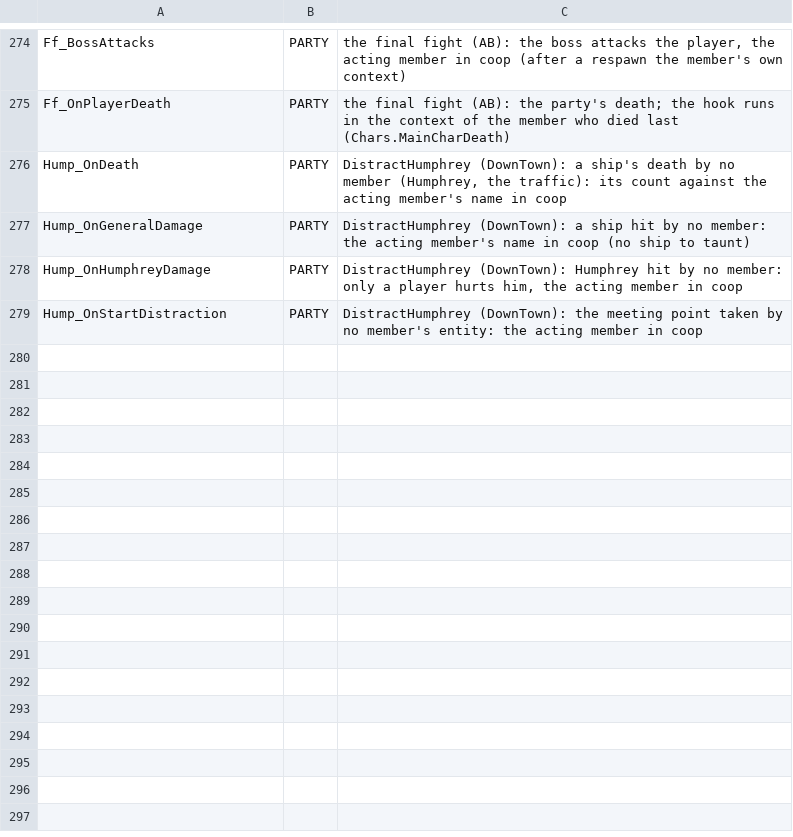
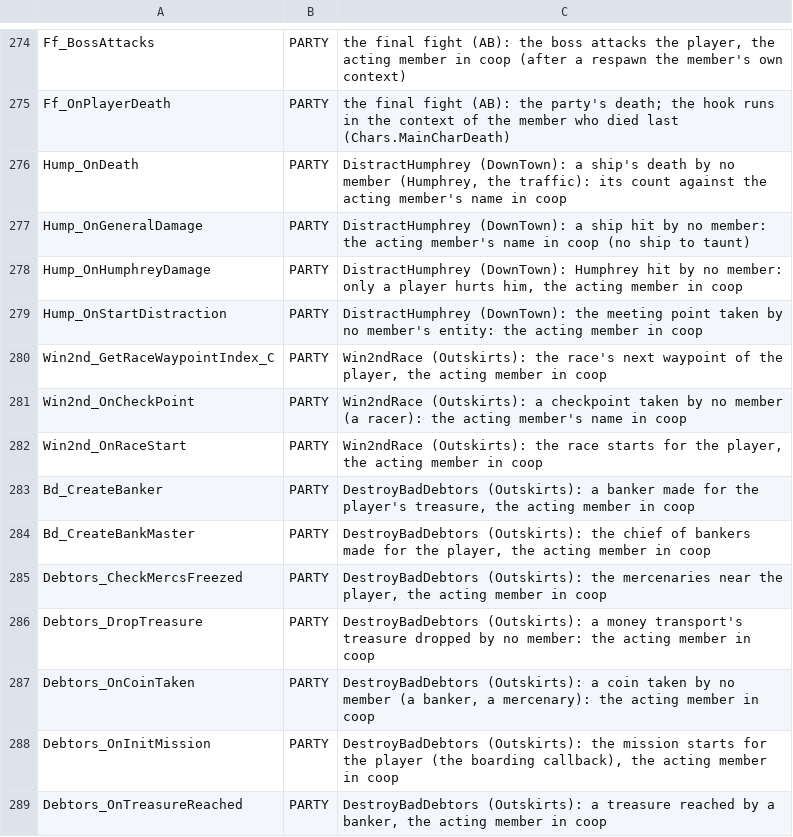
Before and after one commit to Blackwolf1337/scrapland, a TSV file: tools/script/netclass/playerread.tsv, drawn as a sheet; only a part is shown, gaps mark what is left out.

Commit message:
Coop story part 3: MortalRace's race and baton for the auto player, the solo call of GetDataPart3, playerread rows of chapters 76 and 80, testing.md and multiplayer.md (text by a Sonnet agent, checked)

```diff
--- a/tools/script/netclass/playerread.tsv
+++ b/tools/script/netclass/playerread.tsv
@@ -279 +279,11 @@ Hump_OnHumphreyDamage	PARTY	DistractHumphrey (DownTown): Humphrey hit by no memb
 Hump_OnStartDistraction	PARTY	DistractHumphrey (DownTown): the meeting point taken by no member's entity: the acting member in coop
+Win2nd_GetRaceWaypointIndex_C	PARTY	Win2ndRace (Outskirts): the race's next waypoint of the player, the acting member in coop
+Win2nd_OnCheckPoint	PARTY	Win2ndRace (Outskirts): a checkpoint taken by no member (a racer): the acting member's name in coop
+Win2nd_OnRaceStart	PARTY	Win2ndRace (Outskirts): the race starts for the player, the acting member in coop
+Bd_CreateBanker	PARTY	DestroyBadDebtors (Outskirts): a banker made for the player's treasure, the acting member in coop
+Bd_CreateBankMaster	PARTY	DestroyBadDebtors (Outskirts): the chief of bankers made for the player, the acting member in coop
+Debtors_CheckMercsFreezed	PARTY	DestroyBadDebtors (Outskirts): the mercenaries near the player, the acting member in coop
+Debtors_DropTreasure	PARTY	DestroyBadDebtors (Outskirts): a money transport's treasure dropped by no member: the acting member in coop
+Debtors_OnCoinTaken	PARTY	DestroyBadDebtors (Outskirts): a coin taken by no member (a banker, a mercenary): the acting member in coop
+Debtors_OnInitMission	PARTY	DestroyBadDebtors (Outskirts): the mission starts for the player (the boarding callback), the acting member in coop
+Debtors_OnTreasureReached	PARTY	DestroyBadDebtors (Outskirts): a treasure reached by a banker, the acting member in coop
```
Also changed, not shown: 5 other files.
